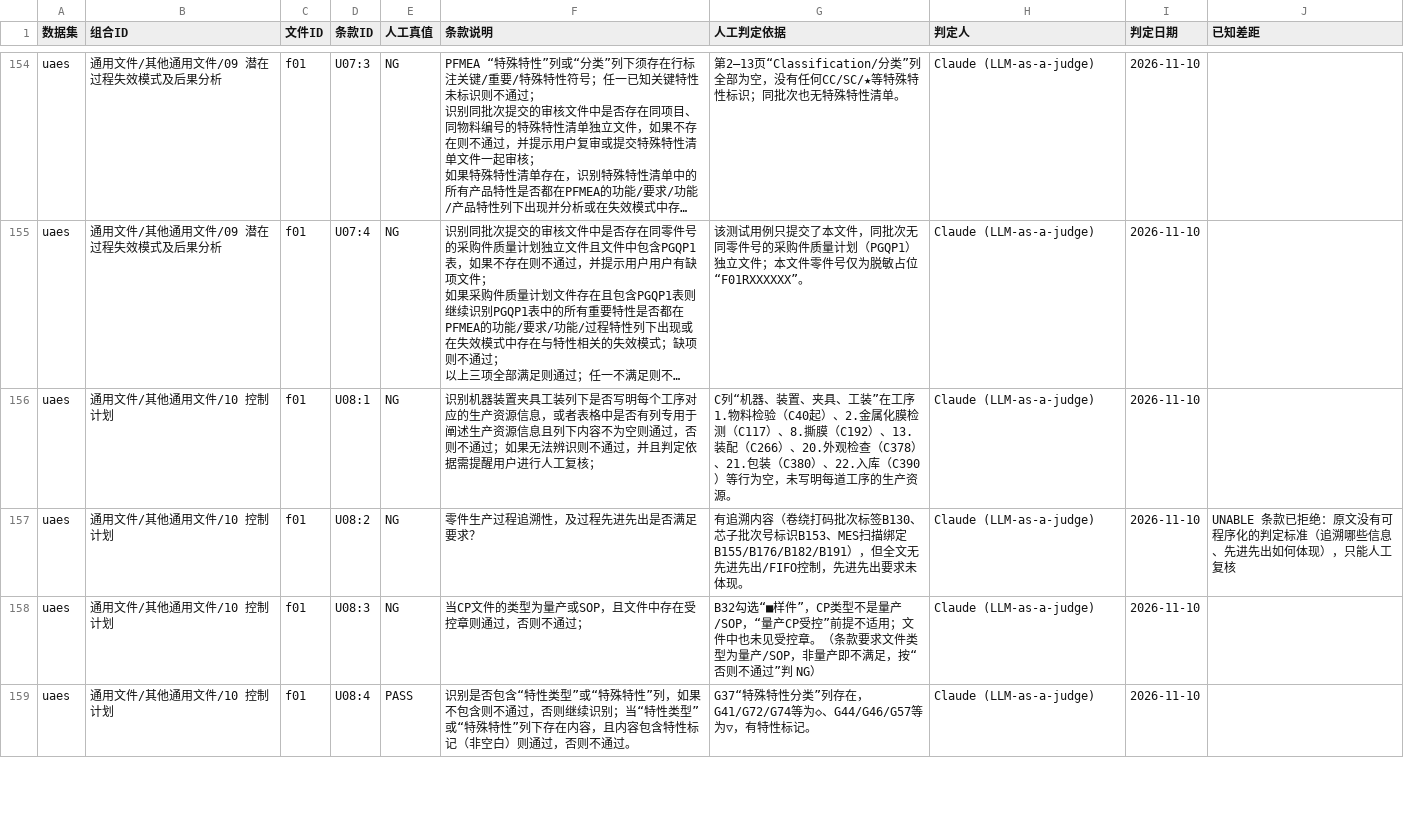
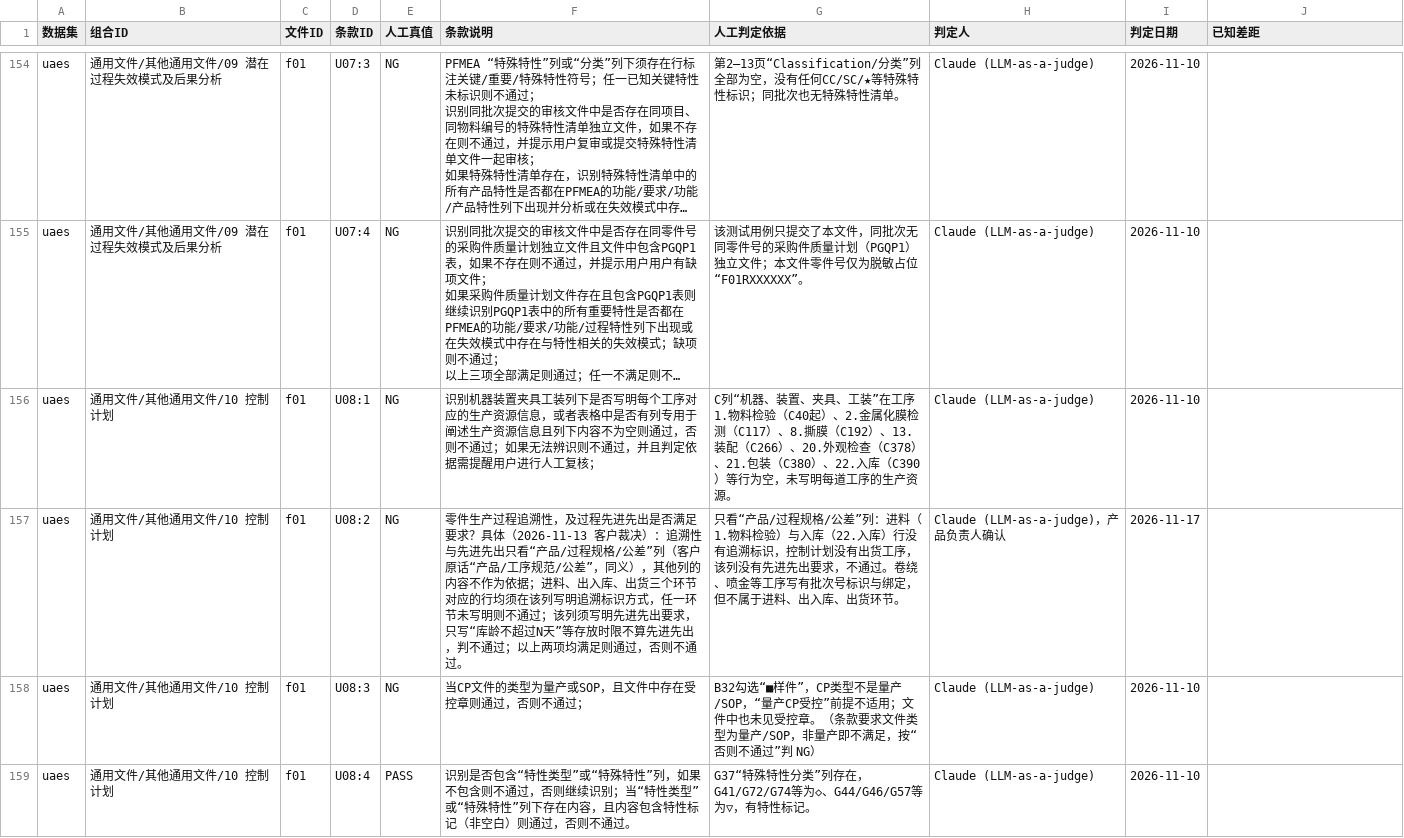
Before and after one commit to ppap-agent/ppap, a CSV file: assets/corpus/uaes-oracle.csv, drawn as a sheet; only a part is shown, gaps mark what is left out; long unchanged cells end in …; the diff covers the shown part only; the diff names each change by its address in the sheet, - before the commit and + after, or states it on an @@ line.

```diff
--- a/assets/corpus/uaes-oracle.csv
+++ b/assets/corpus/uaes-oracle.csv
-F157 (条款说明): …足要求？
+F157 (条款说明): …足要求？具体（2026-11-13 客户裁决）：追溯性与先进先出只看“产品/过程规格/公差”列（客户原话“产品/工序规范/公差”，同义），其他列的内容不作为依据；进料、出入库、出货三个环节对应的行均须在该列写明追溯标识方式，任一环节未写明则不通过；该列须写明先进先出要求，只写“库龄不超过N天”等存放时限不算先进先出，判不通过；以上两项均满足则通过，否则不通过。
-G157 (人工判定依据): 有追溯内容（卷绕打码批次标签B130、芯子批次号标识B153、MES扫描绑定B155/B176/B182/B191），但全文无先进先出/FIFO控制，先进先出要求未体现。
+G157 (人工判定依据): 只看“产品/过程规格/公差”列：进料（1.物料检验）与入库（22.入库）行没有追溯标识，控制计划没有出货工序，该列没有先进先出要求，不通过。卷绕、喷金等工序写有批次号标识与绑定，但不属于进料、出入库、出货环节。
-H157 (判定人): Claude (LLM-as-a-judge)
+H157 (判定人): Claude (LLM-as-a-judge)，产品负责人确认
-I157 (判定日期): 2026-11-10
+I157 (判定日期): 2026-11-17
-J157 (已知差距): UNABLE 条款已拒绝：原文没有可程序化的判定标准（追溯哪些信息、先进先出如何体现），只能人工复核
+J157 (已知差距): (empty)
```
Also changed, not shown: 36 edited cells elsewhere in this file.
